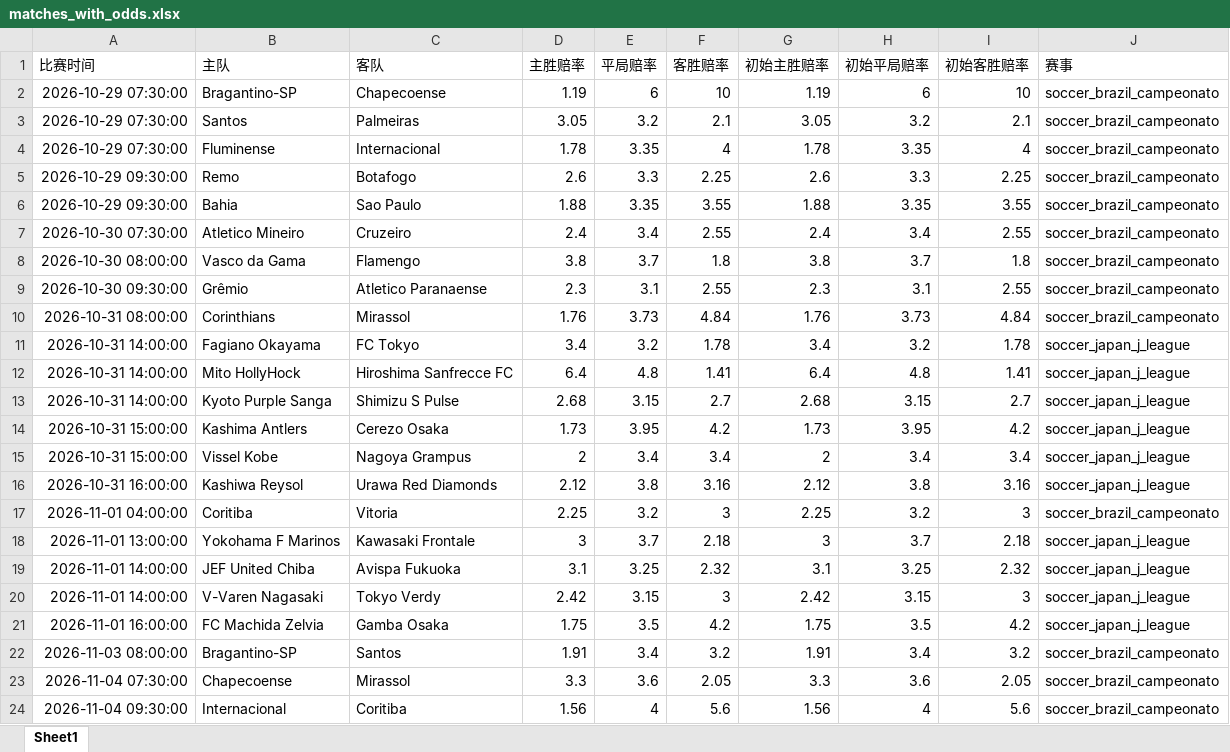
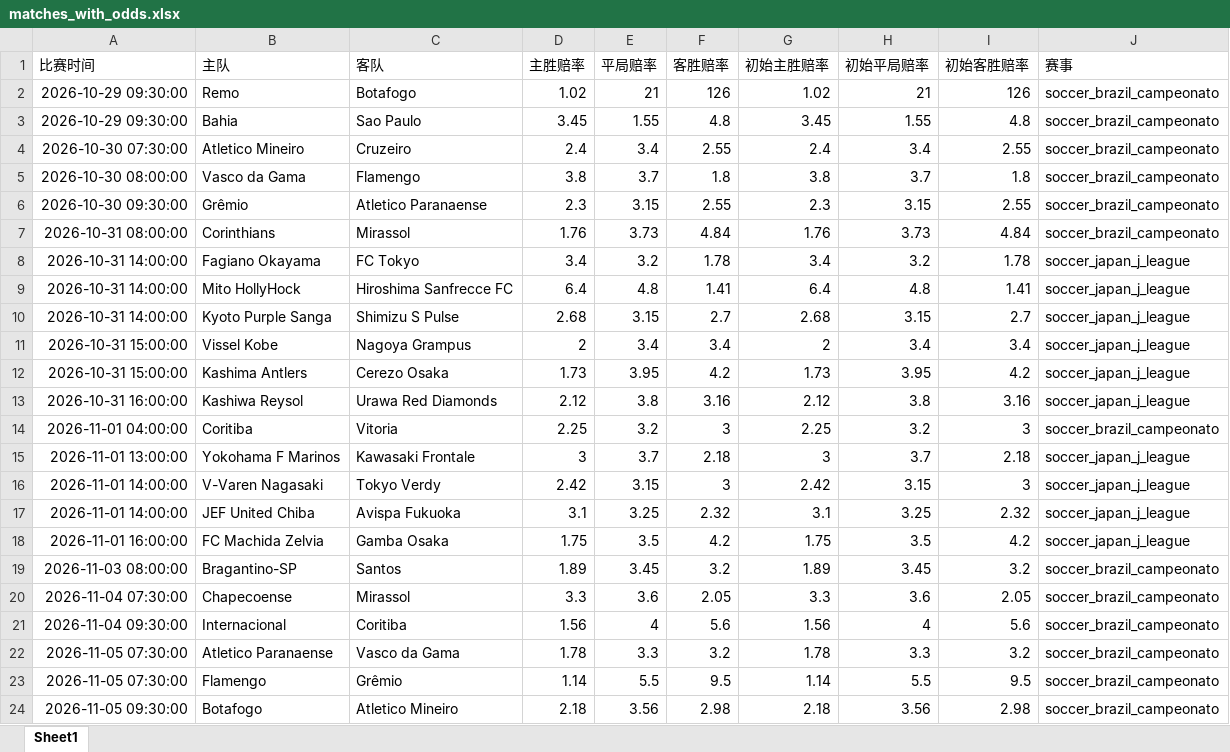
Before and after one commit to mynametengfei-coder/football_model, an Excel workbook: matches_with_odds.xlsx, sheet Sheet1, drawn as a sheet; only a part is shown; the shorter side is filled out with more unchanged rows; values as stored, in another font and other column widths than the file's, no borders; removed rows and columns are numbered as before the commit, all else as after; the diff names each change by its address in the sheet, - before the commit and + after, or states it on an @@ line.

```diff
--- a/matches_with_odds.xlsx (sheet Sheet1)
+++ b/matches_with_odds.xlsx (sheet Sheet1)
-row 2: 2026-10-29 07:30:00 | Bragantino-SP | Chapecoense | 1.19 | 6 | 10 | 1.19 | 6 | 10 | soccer_brazil_campeonato
-row 3: 2026-10-29 07:30:00 | Santos | Palmeiras | 3.05 | 3.2 | 2.1 | 3.05 | 3.2 | 2.1 | soccer_brazil_campeonato
-row 4: 2026-10-29 07:30:00 | Fluminense | Internacional | 1.78 | 3.35 | 4 | 1.78 | 3.35 | 4 | soccer_brazil_campeonato
-D2 (主胜赔率): 2.6
+D2 (主胜赔率): 1.02
-E2 (平局赔率): 3.3
+E2 (平局赔率): 21
-F2 (客胜赔率): 2.25
+F2 (客胜赔率): 126
-G2 (初始主胜赔率): 2.6
+G2 (初始主胜赔率): 1.02
-H2 (初始平局赔率): 3.3
+H2 (初始平局赔率): 21
-I2 (初始客胜赔率): 2.25
+I2 (初始客胜赔率): 126
-D3 (主胜赔率): 1.88
+D3 (主胜赔率): 3.45
-E3 (平局赔率): 3.35
+E3 (平局赔率): 1.55
-F3 (客胜赔率): 3.55
+F3 (客胜赔率): 4.8
-G3 (初始主胜赔率): 1.88
+G3 (初始主胜赔率): 3.45
-H3 (初始平局赔率): 3.35
+H3 (初始平局赔率): 1.55
-I3 (初始客胜赔率): 3.55
+I3 (初始客胜赔率): 4.8
-E6 (平局赔率): 3.1
+E6 (平局赔率): 3.15
-H6 (初始平局赔率): 3.1
+H6 (初始平局赔率): 3.15
@@ row 15 moved to row 11: 2026-10-31 15:00:00 @@
@@ row 20 moved to row 16: 2026-11-01 14:00:00 @@
-D19 (主胜赔率): 1.91
+D19 (主胜赔率): 1.89
-E19 (平局赔率): 3.4
+E19 (平局赔率): 3.45
-G19 (初始主胜赔率): 1.91
+G19 (初始主胜赔率): 1.89
-H19 (初始平局赔率): 3.4
+H19 (初始平局赔率): 3.45
```
Also changed, not shown: odds_history.xlsx.
